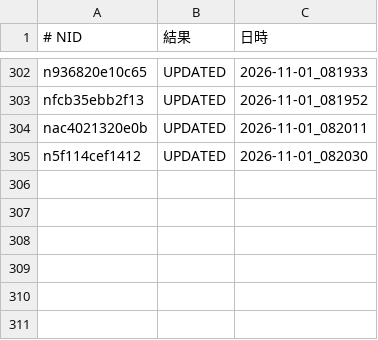
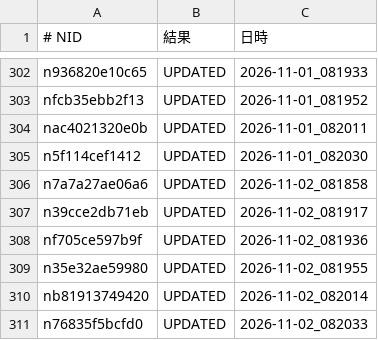
Before and after one commit to tyutyutakokaina81-netizen/agent-team, a TSV file: ops/follow_backfill_done.tsv, drawn as a sheet; only a part is shown, gaps mark what is left out.

Commit message:
cowork: daily backfill (english/follow/x-queue) 2026-11-02_080004

```diff
--- a/ops/follow_backfill_done.tsv
+++ b/ops/follow_backfill_done.tsv
@@ -305 +305,7 @@ nac4021320e0b	UPDATED	2026-11-01_082011
 n5f114cef1412	UPDATED	2026-11-01_082030
+n7a7a27ae06a6	UPDATED	2026-11-02_081858
+n39cce2db71eb	UPDATED	2026-11-02_081917
+nf705ce597b9f	UPDATED	2026-11-02_081936
+n35e32ae59980	UPDATED	2026-11-02_081955
+nb81913749420	UPDATED	2026-11-02_082014
+n76835f5bcfd0	UPDATED	2026-11-02_082033
```
Also changed, not shown: ops/follow_live_recheck.tsv, ops/follower_log.tsv, 7 other files.
